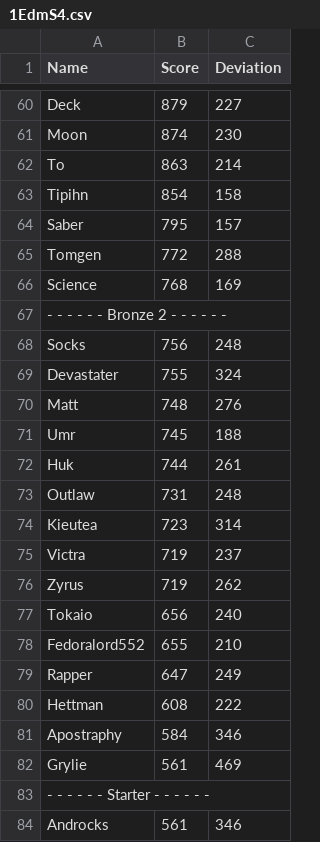
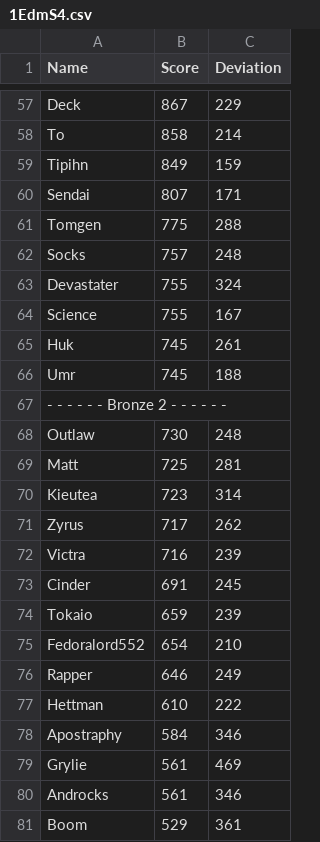
Before and after one commit to bhlewka/smashRanking, a CSV file: outputs/EdmS4/1EdmS4.csv, drawn as a sheet; only a part is shown, gaps mark what is left out; the shorter side is filled out with more unchanged rows; removed rows and columns are numbered as before the commit, all else as after; the diff covers the shown part only; the diff names each change by its address in the sheet, - before the commit and + after, or states it on an @@ line.

```diff
--- a/outputs/EdmS4/1EdmS4.csv
+++ b/outputs/EdmS4/1EdmS4.csv
-B57 (Score): 879
+B57 (Score): 867
-C57 (Deviation): 227
+C57 (Deviation): 229
-row 61: Moon | 874 | 230
-B58 (Score): 863
+B58 (Score): 858
-B59 (Score): 854
+B59 (Score): 849
-C59 (Deviation): 158
+C59 (Deviation): 159
-row 64: Saber | 795 | 157
+row 60: Sendai | 807 | 171
-B61 (Score): 772
+B61 (Score): 775
+row 62: Socks | 757 | 248
@@ row 69 moved to row 63: Devastater @@
-B64 (Score): 768
+B64 (Score): 755
-C64 (Deviation): 169
+C64 (Deviation): 167
+row 65: Huk | 745 | 261
@@ row 71 moved to row 66: Umr @@
-row 68: Socks | 756 | 248
-row 70: Matt | 748 | 276
-row 72: Huk | 744 | 261
-B68 (Score): 731
+B68 (Score): 730
+row 69: Matt | 725 | 281
-row 75: Victra | 719 | 237
-B71 (Score): 719
+B71 (Score): 717
+row 72: Victra | 716 | 239
+row 73: Cinder | 691 | 245
-B74 (Score): 656
+B74 (Score): 659
-C74 (Deviation): 240
+C74 (Deviation): 239
-B75 (Score): 655
+B75 (Score): 654
-B76 (Score): 647
+B76 (Score): 646
-B77 (Score): 608
+B77 (Score): 610
```
Also changed, not shown: 12 added rows, 16 removed rows, 1 moved row and 45 edited cells elsewhere in this file, 1 other file.
